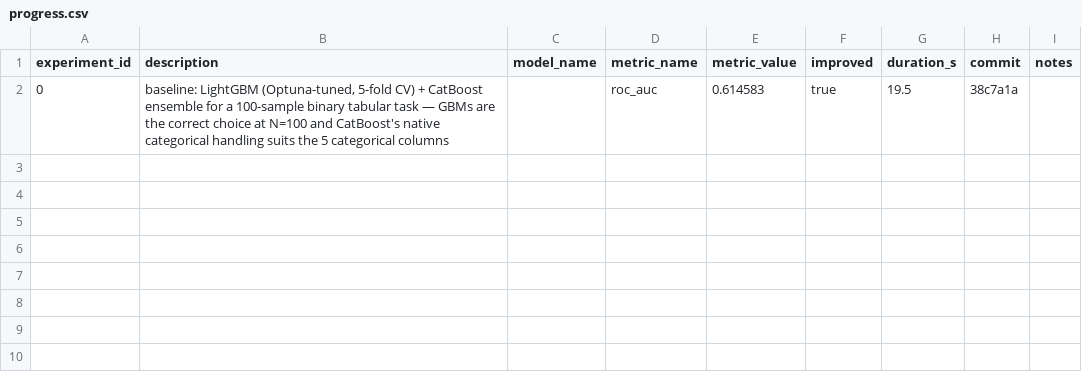
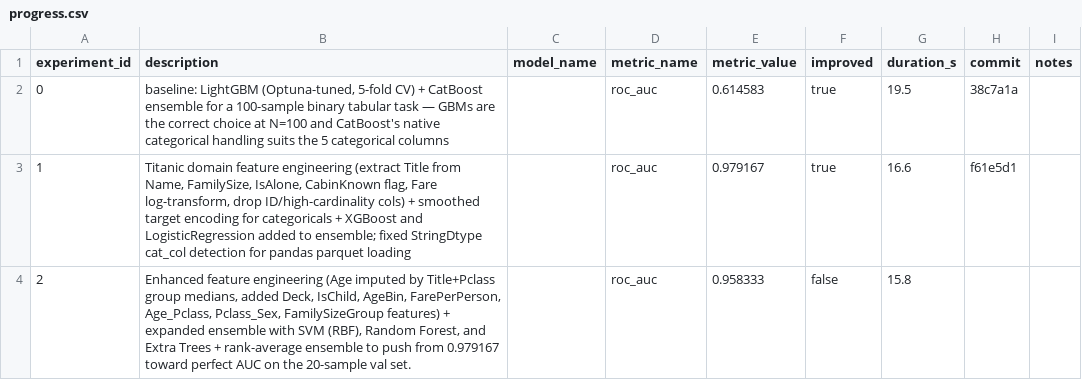
Before and after one commit to unionai-oss/autoresearch-experiments, a CSV file: auto-tabular-survival-clf-20260801-0338/progress.csv, drawn as a sheet; the diff names each change by its address in the sheet, - before the commit and + after, or states it on an @@ line.

Commit message:
autotrain: final progress.csv

```diff
--- a/auto-tabular-survival-clf-20260801-0338/progress.csv
+++ b/auto-tabular-survival-clf-20260801-0338/progress.csv
+row 3: 1 | Titanic domain feature engineering (extract Title from Name, FamilySize, IsAlone, CabinKnown flag, Fare log-transform, drop ID/high-cardinality cols) + smoothed target encoding for categoricals + XGBoost and LogisticRegression added to ensemble; fixed StringDtype cat_col detection for pandas parquet loading |  | roc_auc | 0.979167 | true | 16.6 | f61e5d1
+row 4: 2 | Enhanced feature engineering (Age imputed by Title+Pclass group medians, added Deck, IsChild, AgeBin, FarePerPerson, Age_Pclass, Pclass_Sex, FamilySizeGroup features) + expanded ensemble with SVM (RBF), Random Forest, and Extra Trees + rank-average ensemble to push from 0.979167 toward perfect AUC on the 20-sample val set. |  | roc_auc | 0.958333 | false | 15.8
```
